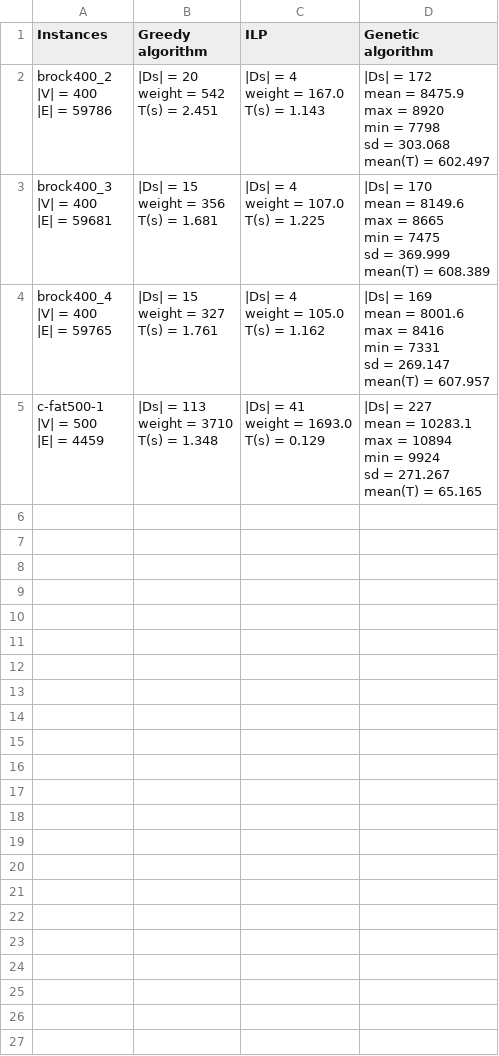
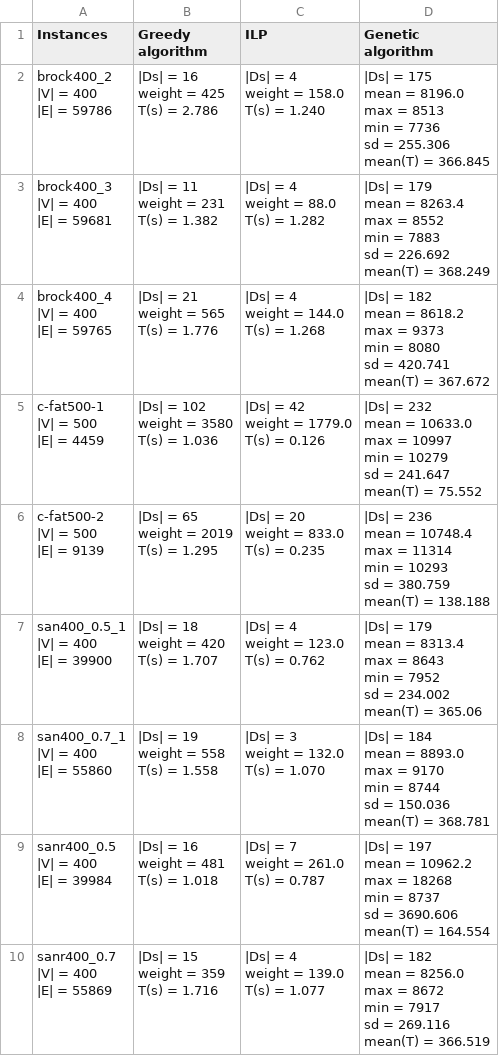
Before and after one commit to neuralmaticv/operations-research-project_mwdds, a CSV file: results/results2.csv, drawn as a sheet.

Commit message:
update results2

```diff
--- a/results/results2.csv
+++ b/results/results2.csv
@@ -1,49 +1,109 @@
 Instances,Greedy algorithm,ILP,Genetic algorithm
-"brock400_2
-|V| = 400
-|E| = 59786","|Ds| = 20
-weight = 542
-T(s) = 2.451","|Ds| = 4
-weight = 167.0
-T(s) = 1.143","|Ds| = 172
-mean = 8475.9
-max = 8920
-min = 7798
-sd = 303.068
-mean(T) = 602.497"
-"brock400_3
-|V| = 400
-|E| = 59681","|Ds| = 15
-weight = 356
-T(s) = 1.681","|Ds| = 4
-weight = 107.0
-T(s) = 1.225","|Ds| = 170
-mean = 8149.6
-max = 8665
-min = 7475
-sd = 369.999
-mean(T) = 608.389"
-"brock400_4
-|V| = 400
-|E| = 59765","|Ds| = 15
-weight = 327
-T(s) = 1.761","|Ds| = 4
-weight = 105.0
-T(s) = 1.162","|Ds| = 169
-mean = 8001.6
-max = 8416
-min = 7331
-sd = 269.147
-mean(T) = 607.957"
-"c-fat500-1
-|V| = 500
-|E| = 4459","|Ds| = 113
-weight = 3710
-T(s) = 1.348","|Ds| = 41
-weight = 1693.0
-T(s) = 0.129","|Ds| = 227
-mean = 10283.1
-max = 10894
-min = 9924
-sd = 271.267
-mean(T) = 65.165"
+"brock400_2
+|V| = 400
+|E| = 59786","|Ds| = 16
+weight = 425
+T(s) = 2.786","|Ds| = 4
+weight = 158.0
+T(s) = 1.240","|Ds| = 175
+mean = 8196.0
+max = 8513
+min = 7736
+sd = 255.306
+mean(T) = 366.845"
+"brock400_3
+|V| = 400
+|E| = 59681","|Ds| = 11
+weight = 231
+T(s) = 1.382","|Ds| = 4
+weight = 88.0
+T(s) = 1.282","|Ds| = 179
+mean = 8263.4
+max = 8552
+min = 7883
+sd = 226.692
+mean(T) = 368.249"
+"brock400_4
+|V| = 400
+|E| = 59765","|Ds| = 21
+weight = 565
+T(s) = 1.776","|Ds| = 4
+weight = 144.0
+T(s) = 1.268","|Ds| = 182
+mean = 8618.2
+max = 9373
+min = 8080
+sd = 420.741
+mean(T) = 367.672"
+"c-fat500-1
+|V| = 500
+|E| = 4459","|Ds| = 102
+weight = 3580
+T(s) = 1.036","|Ds| = 42
+weight = 1779.0
+T(s) = 0.126","|Ds| = 232
+mean = 10633.0
+max = 10997
+min = 10279
+sd = 241.647
+mean(T) = 75.552"
+"c-fat500-2
+|V| = 500
+|E| = 9139","|Ds| = 65
+weight = 2019
+T(s) = 1.295","|Ds| = 20
+weight = 833.0
+T(s) = 0.235","|Ds| = 236
+mean = 10748.4
+max = 11314
+min = 10293
+sd = 380.759
+mean(T) = 138.188"
+"san400_0.5_1
+|V| = 400
+|E| = 39900","|Ds| = 18
+weight = 420
+T(s) = 1.707","|Ds| = 4
+weight = 123.0
+T(s) = 0.762","|Ds| = 179
+mean = 8313.4
+max = 8643
+min = 7952
+sd = 234.002
+mean(T) = 365.06"
+"san400_0.7_1
+|V| = 400
+|E| = 55860","|Ds| = 19
+weight = 558
+T(s) = 1.558","|Ds| = 3
+weight = 132.0
+T(s) = 1.070","|Ds| = 184
+mean = 8893.0
+max = 9170
+min = 8744
+sd = 150.036
+mean(T) = 368.781"
+"sanr400_0.5
+|V| = 400
+|E| = 39984","|Ds| = 16
+weight = 481
+T(s) = 1.018","|Ds| = 7
+weight = 261.0
+T(s) = 0.787","|Ds| = 197
+mean = 10962.2
+max = 18268
+min = 8737
+sd = 3690.606
+mean(T) = 164.554"
+"sanr400_0.7
+|V| = 400
+|E| = 55869","|Ds| = 15
+weight = 359
+T(s) = 1.716","|Ds| = 4
+weight = 139.0
+T(s) = 1.077","|Ds| = 182
+mean = 8256.0
+max = 8672
+min = 7917
+sd = 269.116
+mean(T) = 366.519"
```
